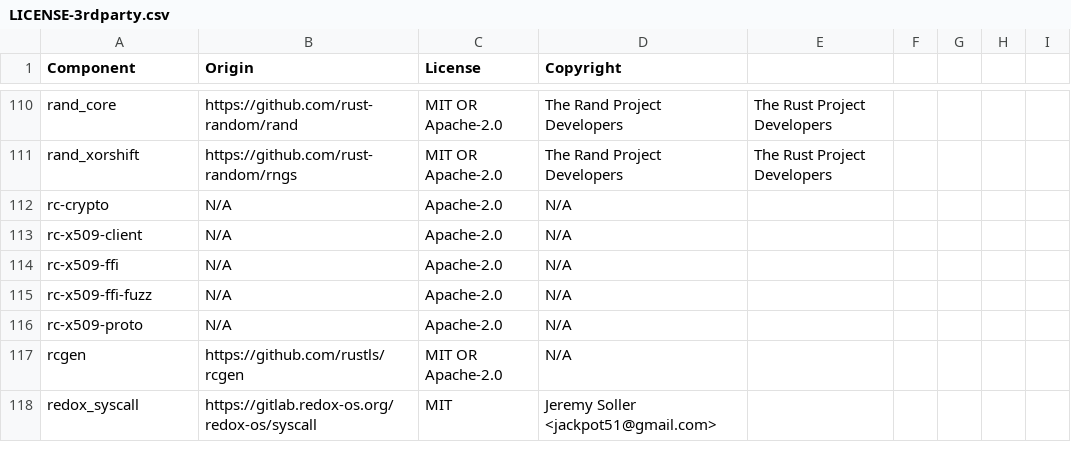
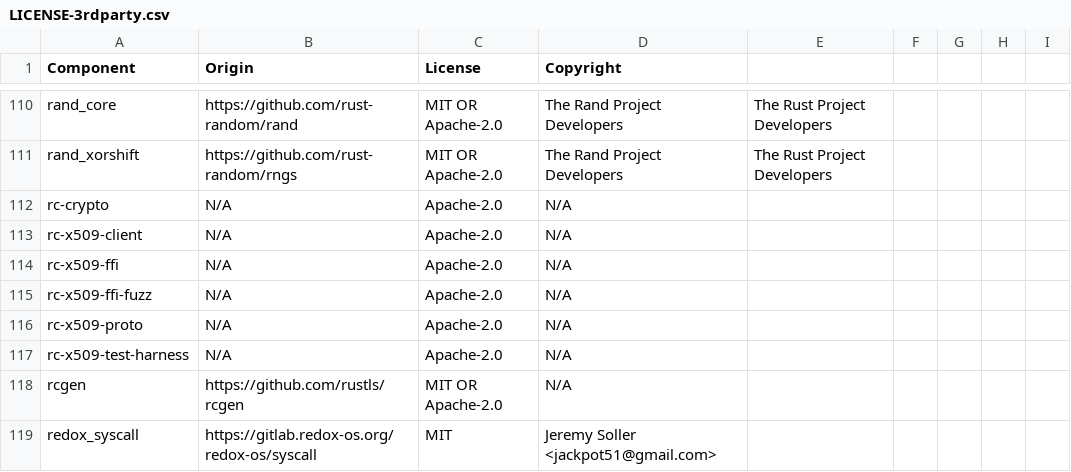
Before and after one commit to DataDog/libdd-rc, a CSV file: LICENSE-3rdparty.csv, drawn as a sheet; only a part is shown, gaps mark what is left out; the diff names each change by its address in the sheet, - before the commit and + after, or states it on an @@ line.

Commit message:
Added missing LICENSE

```diff
--- a/LICENSE-3rdparty.csv
+++ b/LICENSE-3rdparty.csv
+row 117: rc-x509-test-harness | N/A | Apache-2.0 | N/A
```
